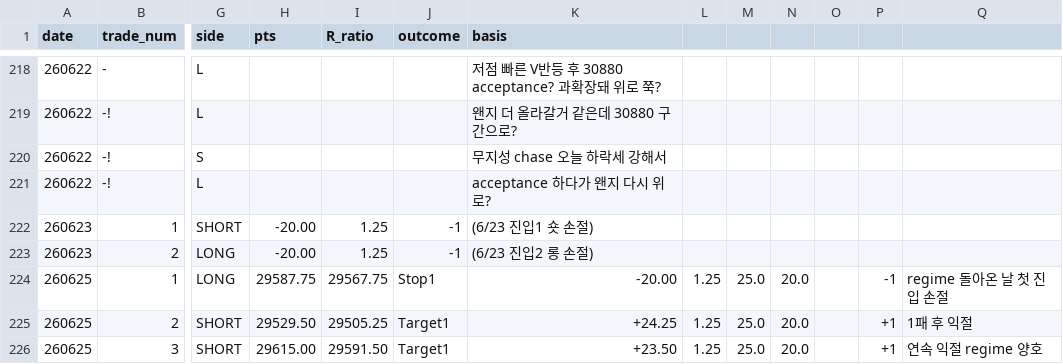
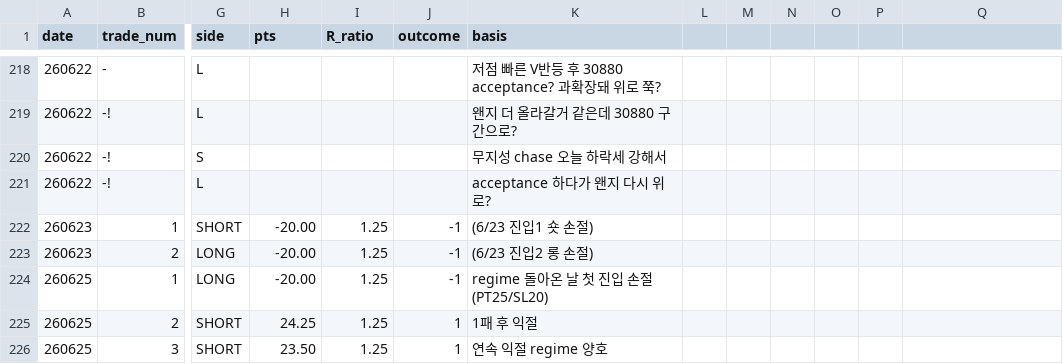
Before and after one commit to kjh950526-create/NQ_Research, a CSV file: daily_merged/merged_log.csv, drawn as a sheet; only a part is shown, gaps mark what is left out; the diff names each change by its address in the sheet, - before the commit and + after, or states it on an @@ line.

Commit message:
fix: 6/25 column alignment (11-col format, outcome correct)

```diff
--- a/daily_merged/merged_log.csv
+++ b/daily_merged/merged_log.csv
-H224 (pts): 29587.75
+H224 (pts): -20.00
-I224 (R_ratio): 29567.75
+I224 (R_ratio): 1.25
-J224 (outcome): Stop1
+J224 (outcome): -1
-K224 (basis): -20.00
+K224 (basis): regime 돌아온 날 첫 진입 손절(PT25/SL20)
-L224:L226: 1.25
+L224:L226: (empty)
-M224:M226: 25.0
+M224:M226: (empty)
-N224:N226: 20.0
+N224:N226: (empty)
-P224: -1
+P224: (empty)
-Q224: regime 돌아온 날 첫 진입 손절
+Q224: (empty)
-H225 (pts): 29529.50
+H225 (pts): 24.25
-I225 (R_ratio): 29505.25
+I225 (R_ratio): 1.25
-J225:J226 (outcome): Target1
+J225:J226 (outcome): 1
-K225 (basis): +24.25
+K225 (basis): 1패 후 익절
-P225:P226: +1
+P225:P226: (empty)
-Q225: 1패 후 익절
+Q225: (empty)
-H226 (pts): 29615.00
+H226 (pts): 23.50
-I226 (R_ratio): 29591.50
+I226 (R_ratio): 1.25
-K226 (basis): +23.50
+K226 (basis): 연속 익절 regime 양호
-Q226: 연속 익절 regime 양호
+Q226: (empty)
```
